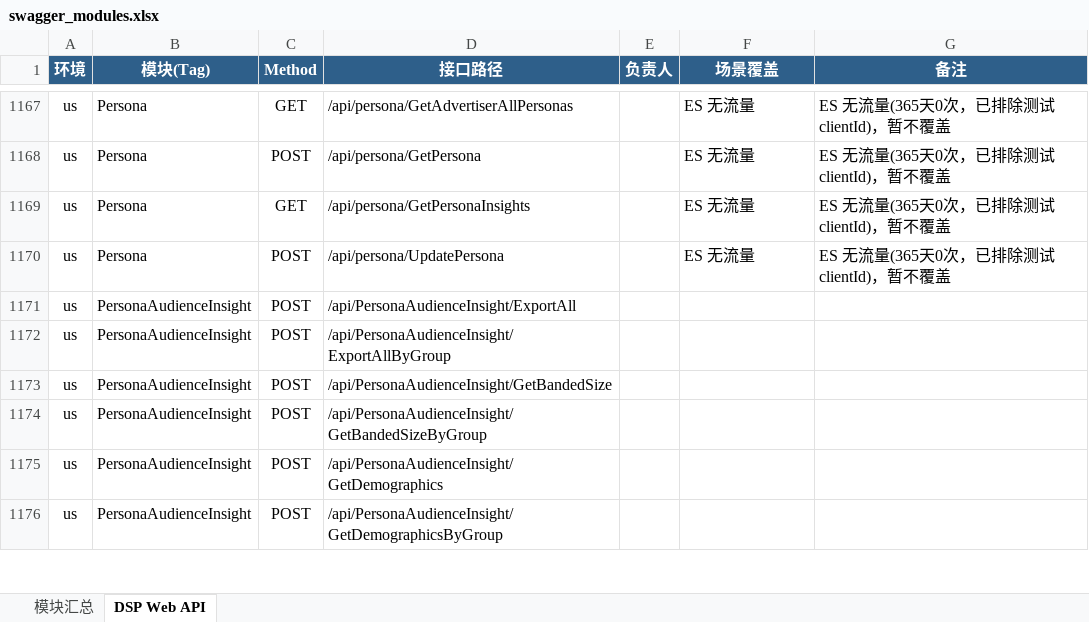
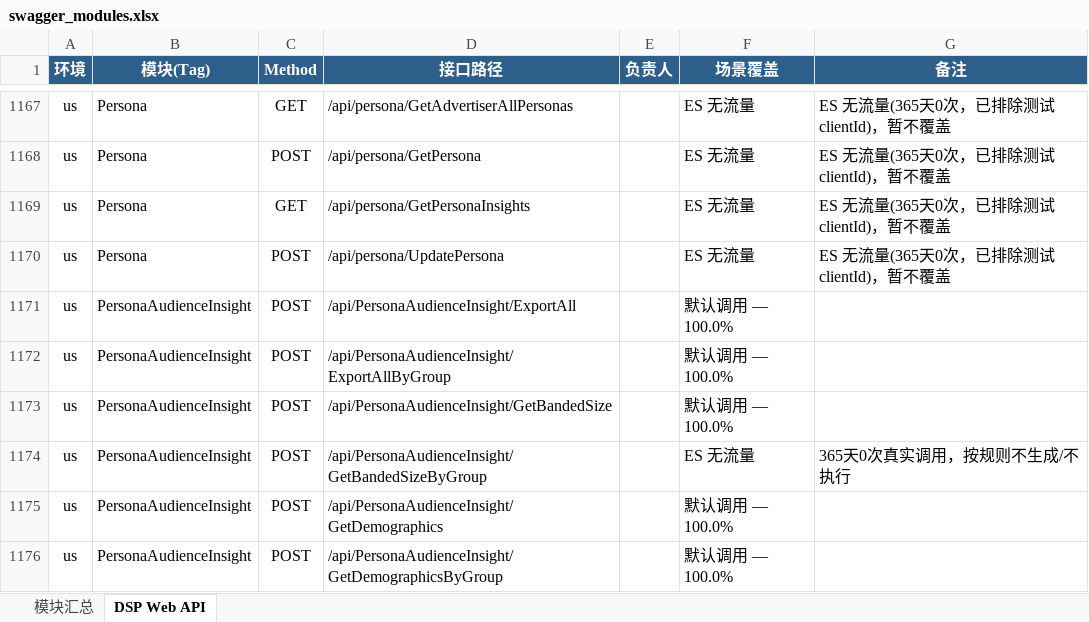
Before and after one commit to guguangjie-pacvue/ai_api, an Excel workbook: single-api/dspapi/swagger_modules.xlsx, sheet DSP Web API, drawn as a sheet; only a part is shown, gaps mark what is left out; values as stored, in another font and other column widths than the file's, no borders; the diff covers the shown part only; the diff names each change by its address in the sheet, - before the commit and + after, or states it on an @@ line.

```diff
--- a/single-api/dspapi/swagger_modules.xlsx (sheet DSP Web API)
+++ b/single-api/dspapi/swagger_modules.xlsx (sheet DSP Web API)
-F1171:F1173 (场景覆盖): (empty)
+F1171:F1173 (场景覆盖): 默认调用 — 100.0%
-F1174 (场景覆盖): (empty)
+F1174 (场景覆盖): ES 无流量
-G1174 (备注): (empty)
+G1174 (备注): 365天0次真实调用，按规则不生成/不执行
-F1175:F1176 (场景覆盖): (empty)
+F1175:F1176 (场景覆盖): 默认调用 — 100.0%
```
Also changed, not shown: 41 edited cells elsewhere in this sheet, sheet 模块汇总, 2 other files.
